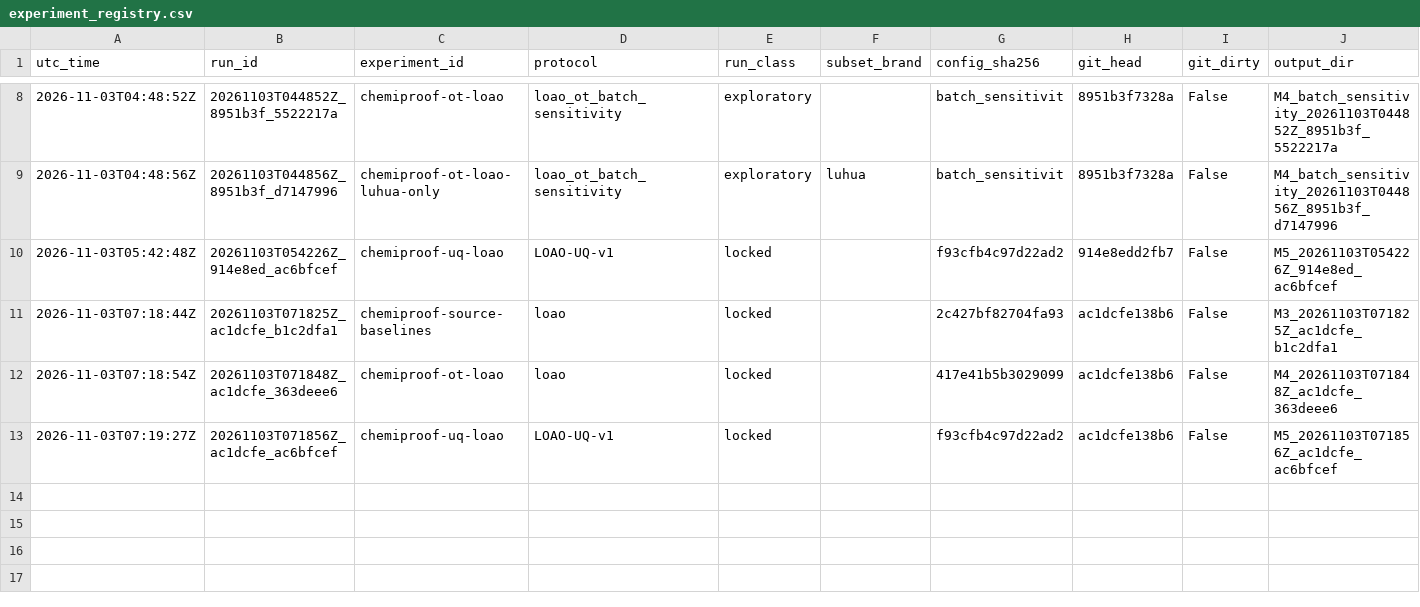
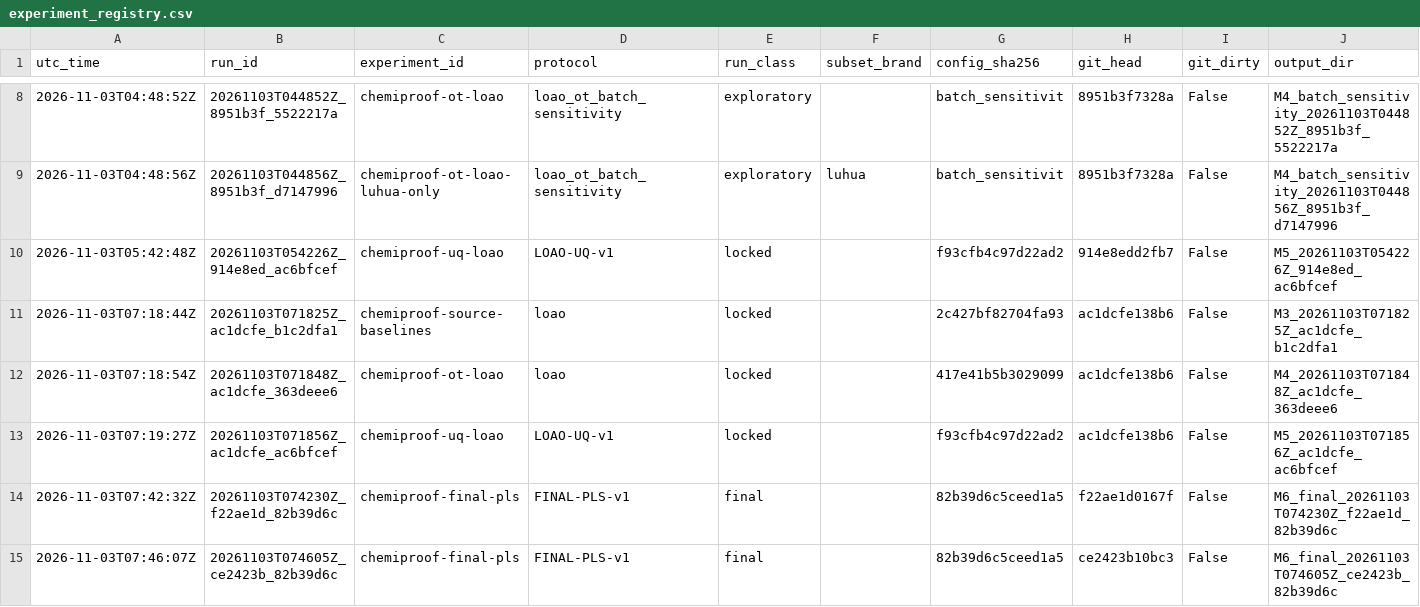
Before and after one commit to MIA290306/ChemiProof, a CSV file: results/experiment_registry.csv, drawn as a sheet; only a part is shown, gaps mark what is left out; the diff names each change by its address in the sheet, - before the commit and + after, or states it on an @@ line.

Commit message:
docs(m6): validation report, milestone review, progress log; FINAL-PLS-v1 card
- results/M6_final_20261103T074605Z_ce2423b_82b39d6c/model_card.json (npz git-ignored,
  rebuilt deterministically by 'chemiproof model train-final').
- results/M6_explorer_20261103/: validation report + MILESTONE_REVIEW (screenshots local).
- M6 -> REVIEW REQUIRED in progress log, milestones, milestones.yaml, Vietnamese status.
- In-sample batch count; UI no-model test independent of a local model; dedupe wording.

```diff
--- a/results/experiment_registry.csv
+++ b/results/experiment_registry.csv
+row 14: 2026-11-03T07:42:32Z | 20261103T074230Z_f22ae1d_82b39d6c | chemiproof-final-pls | FINAL-PLS-v1 | final |  | 82b39d6c5ceed1a5 | f22ae1d0167f | False | M6_final_20261103T074230Z_f22ae1d_82b39d6c
+row 15: 2026-11-03T07:46:07Z | 20261103T074605Z_ce2423b_82b39d6c | chemiproof-final-pls | FINAL-PLS-v1 | final |  | 82b39d6c5ceed1a5 | ce2423b10bc3 | False | M6_final_20261103T074605Z_ce2423b_82b39d6c
```
Also changed, not shown: 12 other files.
